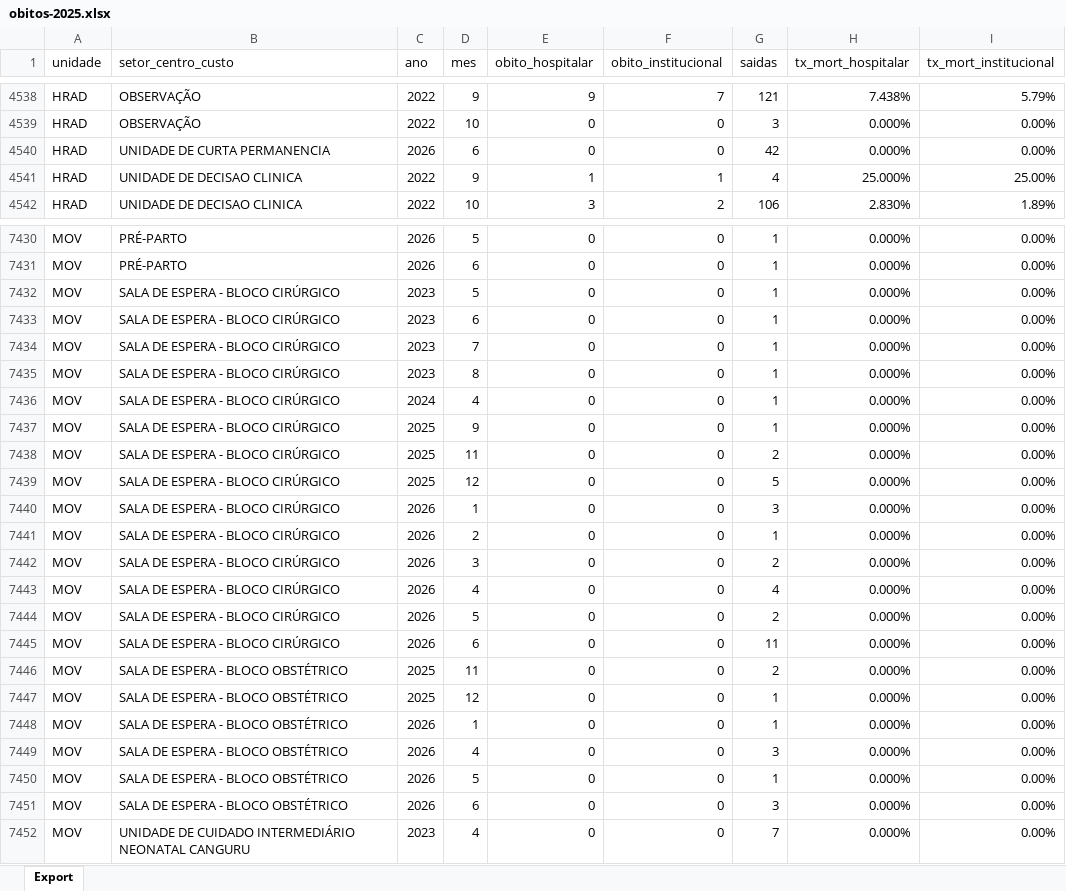
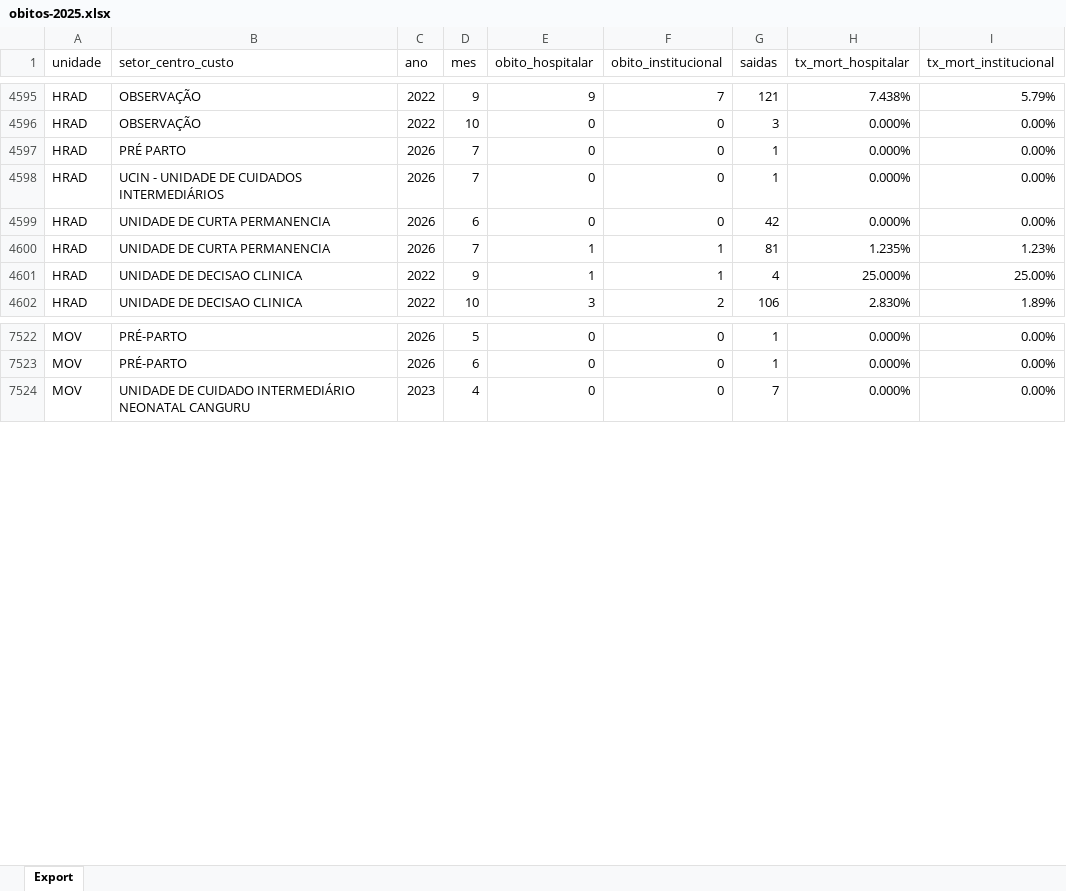
Before and after one commit to transparencia-mg/fhemig_obitos-hospitalares-institucionais, an Excel workbook: upload/obitos-2025.xlsx, sheet Export, drawn as a sheet; only a part is shown, gaps mark what is left out; values as stored, in another font and other column widths than the file's, no borders; removed rows and columns are numbered as before the commit, all else as after; the diff covers the shown part only; the diff names each change by its address in the sheet, - before the commit and + after, or states it on an @@ line.

```diff
--- a/upload/obitos-2025.xlsx (sheet Export)
+++ b/upload/obitos-2025.xlsx (sheet Export)
+row 4597: HRAD | PRÉ PARTO | 2026 | 7 | 0 | 0 | 1 | 0.000% | 0.00%
+row 4598: HRAD | UCIN - UNIDADE DE CUIDADOS INTERMEDIÁRIOS | 2026 | 7 | 0 | 0 | 1 | 0.000% | 0.00%
+row 4600: HRAD | UNIDADE DE CURTA PERMANENCIA | 2026 | 7 | 1 | 1 | 81 | 1.235% | 1.23%
-row 7432: MOV | SALA DE ESPERA - BLOCO CIRÚRGICO | 2023 | 5 | 0 | 0 | 1 | 0.000% | 0.00%
-row 7433: MOV | SALA DE ESPERA - BLOCO CIRÚRGICO | 2023 | 6 | 0 | 0 | 1 | 0.000% | 0.00%
-row 7434: MOV | SALA DE ESPERA - BLOCO CIRÚRGICO | 2023 | 7 | 0 | 0 | 1 | 0.000% | 0.00%
-row 7435: MOV | SALA DE ESPERA - BLOCO CIRÚRGICO | 2023 | 8 | 0 | 0 | 1 | 0.000% | 0.00%
-row 7436: MOV | SALA DE ESPERA - BLOCO CIRÚRGICO | 2024 | 4 | 0 | 0 | 1 | 0.000% | 0.00%
-row 7437: MOV | SALA DE ESPERA - BLOCO CIRÚRGICO | 2025 | 9 | 0 | 0 | 1 | 0.000% | 0.00%
-row 7438: MOV | SALA DE ESPERA - BLOCO CIRÚRGICO | 2025 | 11 | 0 | 0 | 2 | 0.000% | 0.00%
-row 7439: MOV | SALA DE ESPERA - BLOCO CIRÚRGICO | 2025 | 12 | 0 | 0 | 5 | 0.000% | 0.00%
-row 7440: MOV | SALA DE ESPERA - BLOCO CIRÚRGICO | 2026 | 1 | 0 | 0 | 3 | 0.000% | 0.00%
-row 7441: MOV | SALA DE ESPERA - BLOCO CIRÚRGICO | 2026 | 2 | 0 | 0 | 1 | 0.000% | 0.00%
-row 7442: MOV | SALA DE ESPERA - BLOCO CIRÚRGICO | 2026 | 3 | 0 | 0 | 2 | 0.000% | 0.00%
-row 7443: MOV | SALA DE ESPERA - BLOCO CIRÚRGICO | 2026 | 4 | 0 | 0 | 4 | 0.000% | 0.00%
-row 7444: MOV | SALA DE ESPERA - BLOCO CIRÚRGICO | 2026 | 5 | 0 | 0 | 2 | 0.000% | 0.00%
-row 7445: MOV | SALA DE ESPERA - BLOCO CIRÚRGICO | 2026 | 6 | 0 | 0 | 11 | 0.000% | 0.00%
-row 7446: MOV | SALA DE ESPERA - BLOCO OBSTÉTRICO | 2025 | 11 | 0 | 0 | 2 | 0.000% | 0.00%
-row 7447: MOV | SALA DE ESPERA - BLOCO OBSTÉTRICO | 2025 | 12 | 0 | 0 | 1 | 0.000% | 0.00%
-row 7448: MOV | SALA DE ESPERA - BLOCO OBSTÉTRICO | 2026 | 1 | 0 | 0 | 1 | 0.000% | 0.00%
-row 7449: MOV | SALA DE ESPERA - BLOCO OBSTÉTRICO | 2026 | 4 | 0 | 0 | 3 | 0.000% | 0.00%
-row 7450: MOV | SALA DE ESPERA - BLOCO OBSTÉTRICO | 2026 | 5 | 0 | 0 | 1 | 0.000% | 0.00%
-row 7451: MOV | SALA DE ESPERA - BLOCO OBSTÉTRICO | 2026 | 6 | 0 | 0 | 3 | 0.000% | 0.00%
```
Also changed, not shown: 94 added rows, 39 removed rows and 78 edited cells elsewhere in this sheet.
